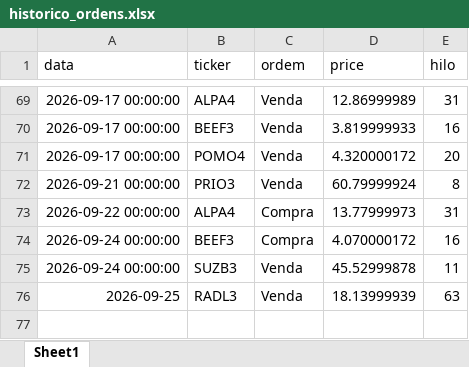
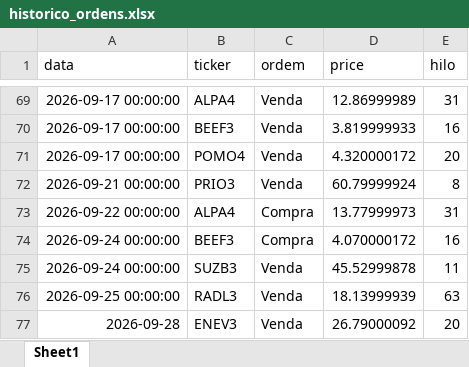
Before and after one commit to fpinto0416/hilo, an Excel workbook: historico_ordens.xlsx, sheet Sheet1, drawn as a sheet; only a part is shown, gaps mark what is left out; values as stored, in another font and other column widths than the file's, no borders; the diff names each change by its address in the sheet, - before the commit and + after, or states it on an @@ line.

```diff
--- a/historico_ordens.xlsx (sheet Sheet1)
+++ b/historico_ordens.xlsx (sheet Sheet1)
-A76 (data): 2026-09-25
+A76 (data): 2026-09-25 00:00:00
+row 77: 2026-09-28 | ENEV3 | Venda | 26.79000092 | 20
```
Also changed, not shown: historico_diario.xlsx.
